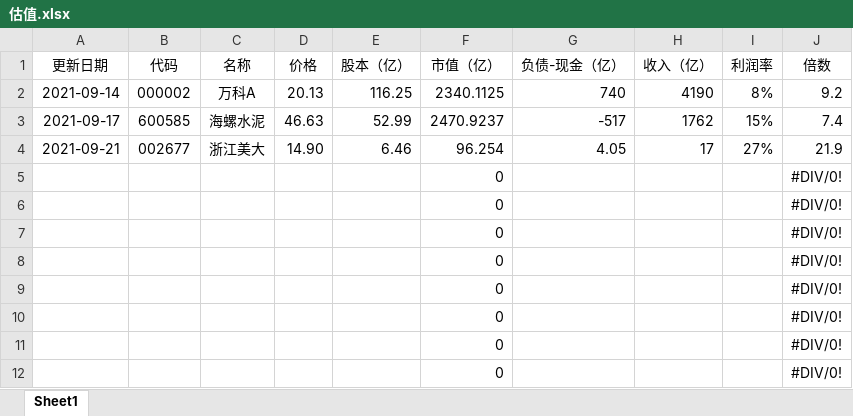
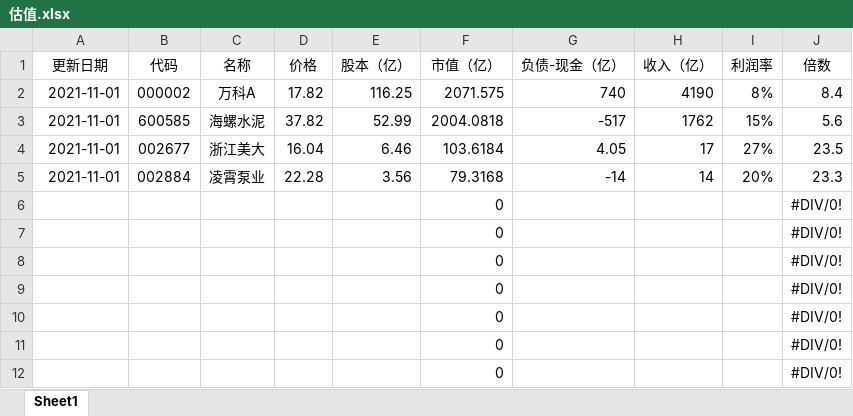
Before and after one commit to zifengyu/stock, an Excel workbook: 估值.xlsx, sheet Sheet1, drawn as a sheet; only a part is shown; values as stored, in another font and other column widths than the file's, no borders; removed rows and columns are numbered as before the commit, all else as after; the diff names each change by its address in the sheet, - before the commit and + after, or states it on an @@ line.

```diff
--- a/估值.xlsx (sheet Sheet1)
+++ b/估值.xlsx (sheet Sheet1)
-A2 (更新日期): 2021-09-14
+A2 (更新日期): 2021-11-01
-D2 (价格): 20.13
+D2 (价格): 17.82
-F2 (市值（亿）): 2340.1125
+F2 (市值（亿）): 2071.575
-J2 (倍数): 9.2
+J2 (倍数): 8.4
-A3 (更新日期): 2021-09-17
+A3 (更新日期): 2021-11-01
-D3 (价格): 46.63
+D3 (价格): 37.82
-F3 (市值（亿）): 2470.9237
+F3 (市值（亿）): 2004.0818
-J3 (倍数): 7.4
+J3 (倍数): 5.6
-A4 (更新日期): 2021-09-21
+A4 (更新日期): 2021-11-01
-D4 (价格): 14.90
+D4 (价格): 16.04
-F4 (市值（亿）): 96.254
+F4 (市值（亿）): 103.6184
-J4 (倍数): 21.9
+J4 (倍数): 23.5
-row 5:  |  |  |  |  | 0 |  |  |  | #DIV/0!
+row 5: 2021-11-01 | 002884 | 凌霄泵业 | 22.28 | 3.56 | 79.3168 | -14 | 14 | 20% | 23.3
```
Also changed, not shown: 40 other files.
